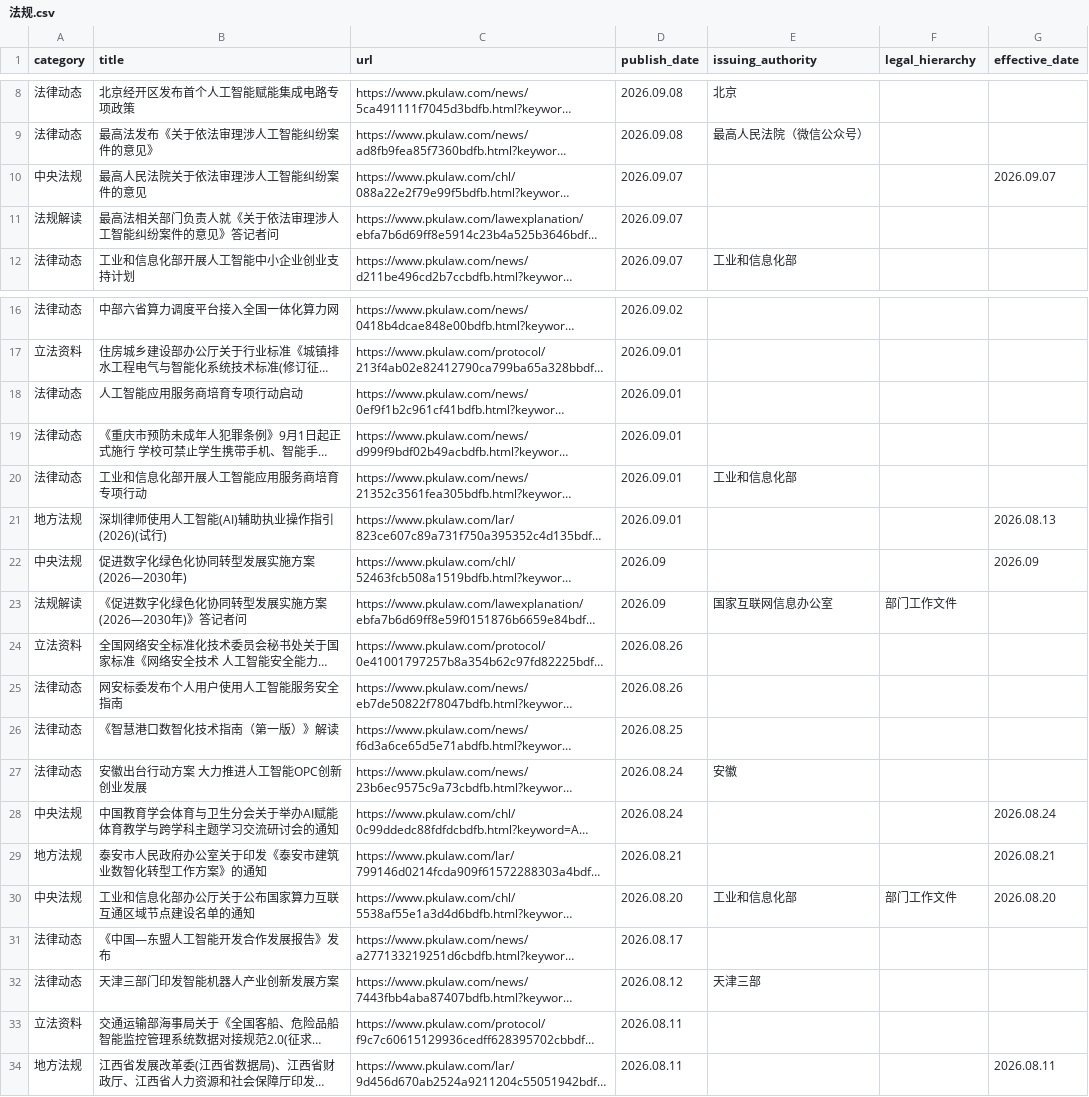
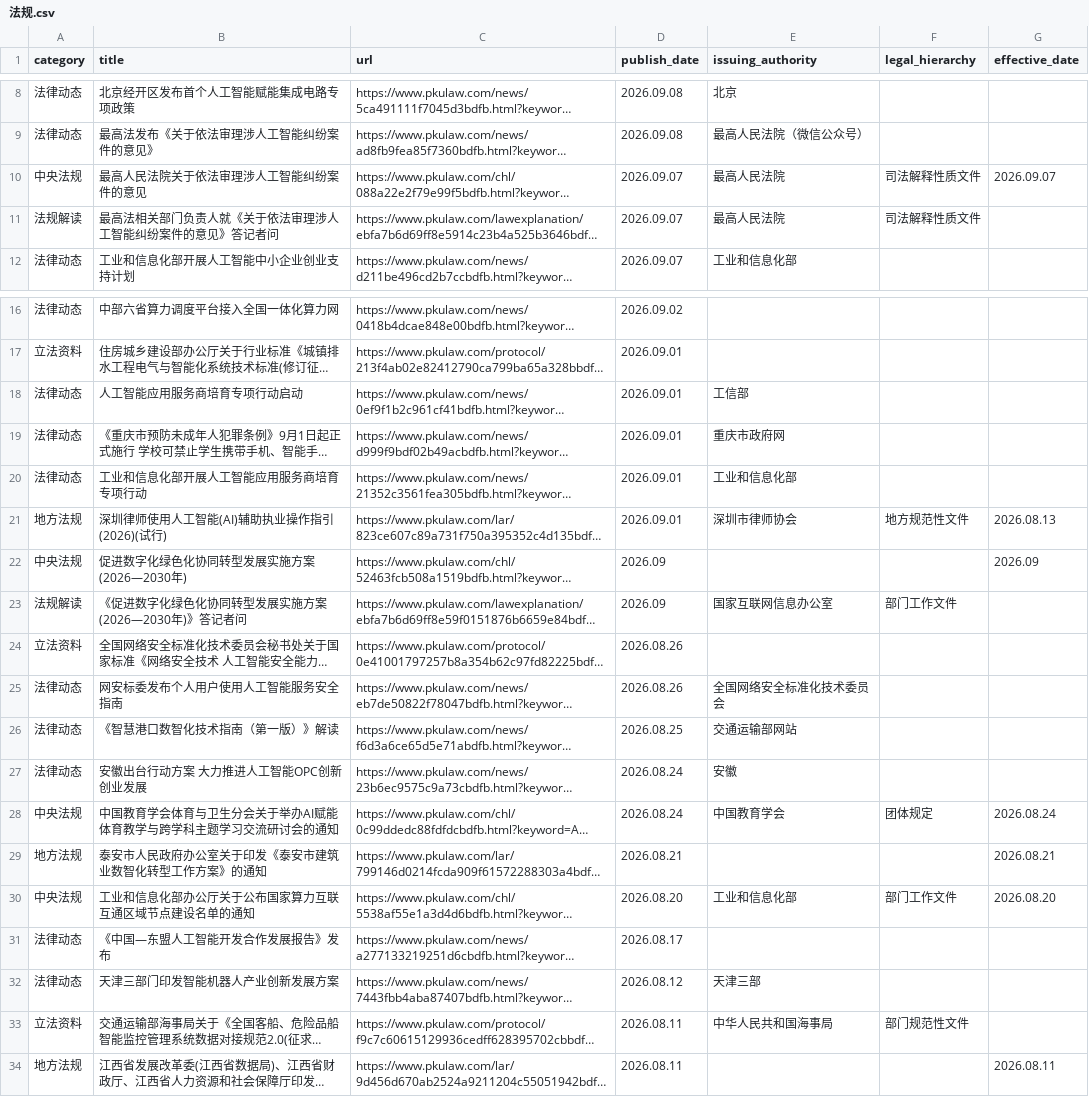
Before and after one commit to youngfish42/law_query, a CSV file: 法规.csv, drawn as a sheet; only a part is shown, gaps mark what is left out; long unchanged cells end in …; the diff names each change by its address in the sheet, - before the commit and + after, or states it on an @@ line.

Commit message:
data: 第二轮详情补全（WAF 限流仍有部分待补）
制定机关缺失 40→31，效力位阶缺失 32→27；剩余条目待 WAF
冷却后再执行 python query.py --enrich-existing --out 法规.csv。

```diff
--- a/法规.csv
+++ b/法规.csv
-E10:E11 (issuing_authority): (empty)
+E10:E11 (issuing_authority): 最高人民法院
-F10:F11 (legal_hierarchy): (empty)
+F10:F11 (legal_hierarchy): 司法解释性质文件
-E18 (issuing_authority): (empty)
+E18 (issuing_authority): 工信部
-E19 (issuing_authority): (empty)
+E19 (issuing_authority): 重庆市政府网
-E21 (issuing_authority): (empty)
+E21 (issuing_authority): 深圳市律师协会
-F21 (legal_hierarchy): (empty)
+F21 (legal_hierarchy): 地方规范性文件
-E25 (issuing_authority): (empty)
+E25 (issuing_authority): 全国网络安全标准化技术委员会
-E26 (issuing_authority): (empty)
+E26 (issuing_authority): 交通运输部网站
-E28 (issuing_authority): (empty)
+E28 (issuing_authority): 中国教育学会
-F28 (legal_hierarchy): (empty)
+F28 (legal_hierarchy): 团体规定
-E33 (issuing_authority): (empty)
+E33 (issuing_authority): 中华人民共和国海事局
-F33 (legal_hierarchy): (empty)
+F33 (legal_hierarchy): 部门规范性文件
```
Also changed, not shown: 2 other files.
